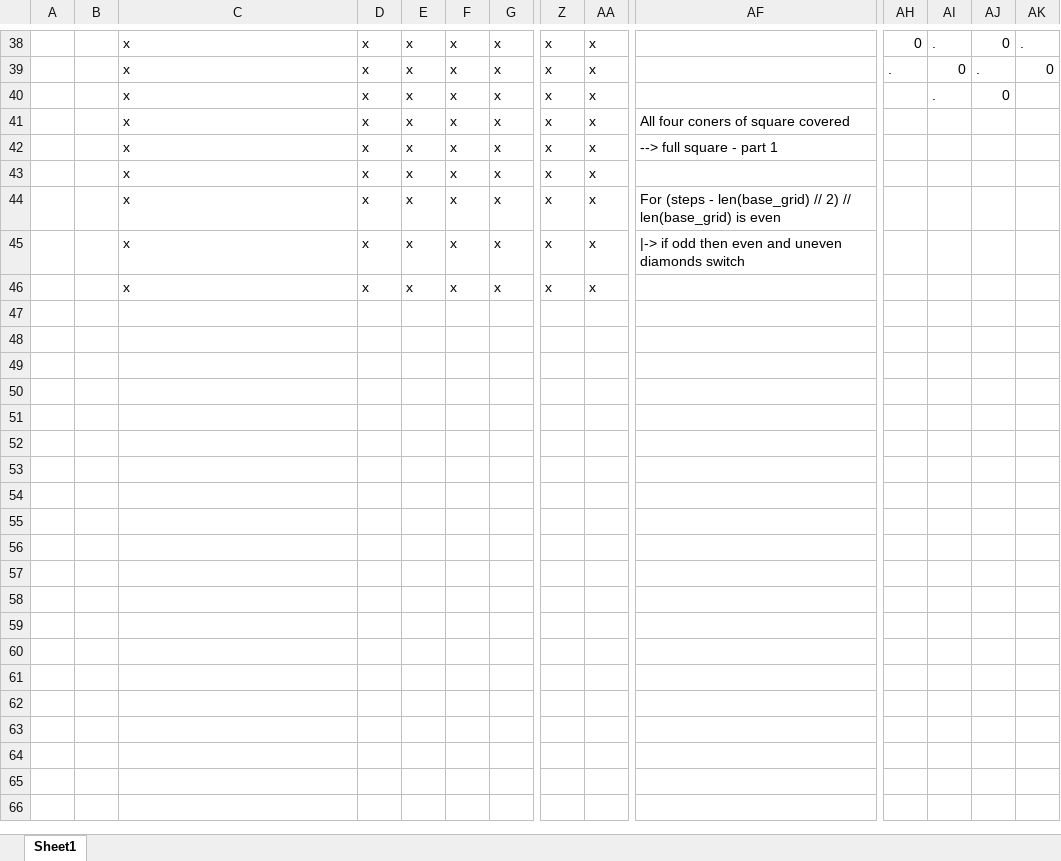
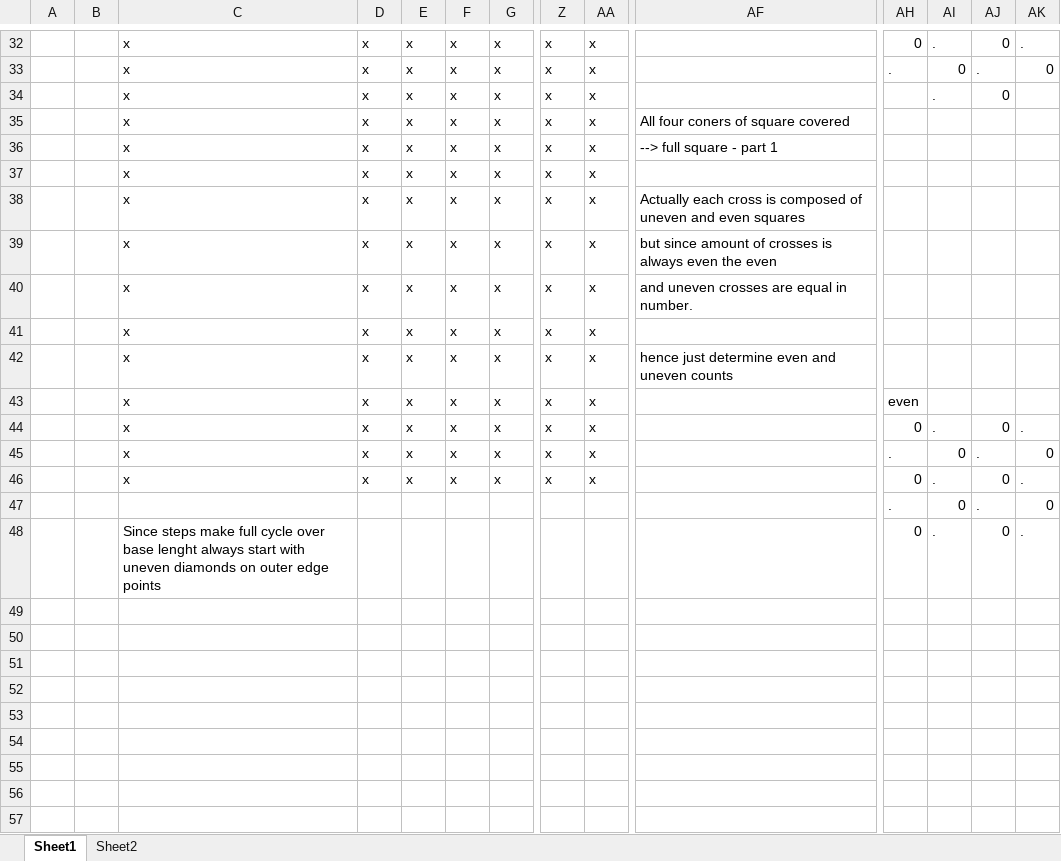
Before and after one commit to bakkerjangert/AoC_2023, an Excel workbook: Day 21/Part 2.xlsx, sheet Sheet1, drawn as a sheet; only a part is shown, gaps mark what is left out; the shorter side is filled out with more unchanged rows; values as stored, in another font and other column widths than the file's, no cell formats; charts and pictures not drawn; addresses are those after the commit; rows hold the shown columns only; the diff covers the shown part only; the diff names each change by its address in the sheet, - before the commit and + after, or states it on an @@ line.

```diff
--- a/Day 21/Part 2.xlsx (sheet Sheet1)
+++ b/Day 21/Part 2.xlsx (sheet Sheet1)
+sheet tab: Sheet2
-AF38: For (steps - len(base_grid) // 2) // len(base_grid) is even
+AF38: Actually each cross is composed of uneven and even squares
-AF39: |-> if odd then even and uneven diamonds switch
+AF39: but since amount of crosses is always even the even
+row 40:  |  | x | x | x | x | x | x | x | and uneven crosses are equal in number.
@@ row 23 moved to row 41: x @@
+row 42:  |  | x | x | x | x | x | x | x | hence just determine even and uneven counts
+row 43:  |  | x | x | x | x | x | x | x |  | even
+row 44:  |  | x | x | x | x | x | x | x |  | 0 | . | 0 | .
+row 45:  |  | x | x | x | x | x | x | x |  | . | 0 | . | 0
+row 46:  |  | x | x | x | x | x | x | x |  | 0 | . | 0 | .
+row 47:  |  |  |  |  |  |  |  |  |  | . | 0 | . | 0
+row 48:  |  | Since steps make full cycle over base lenght always start with uneven diamonds on outer edge points |  |  |  |  |  |  |  | 0 | . | 0 | .
+row 49: (empty)
+row 50: (empty)
+row 51: (empty)
+row 52: (empty)
+row 53: (empty)
+row 54: (empty)
+row 55: (empty)
+row 56: (empty)
+row 57: (empty)
```
Also changed, not shown: 22 added rows, 3 removed rows, 7 moved rows, 11 edited cells and merged cells elsewhere in this sheet, cell formats, charts or pictures, 5 other files.
